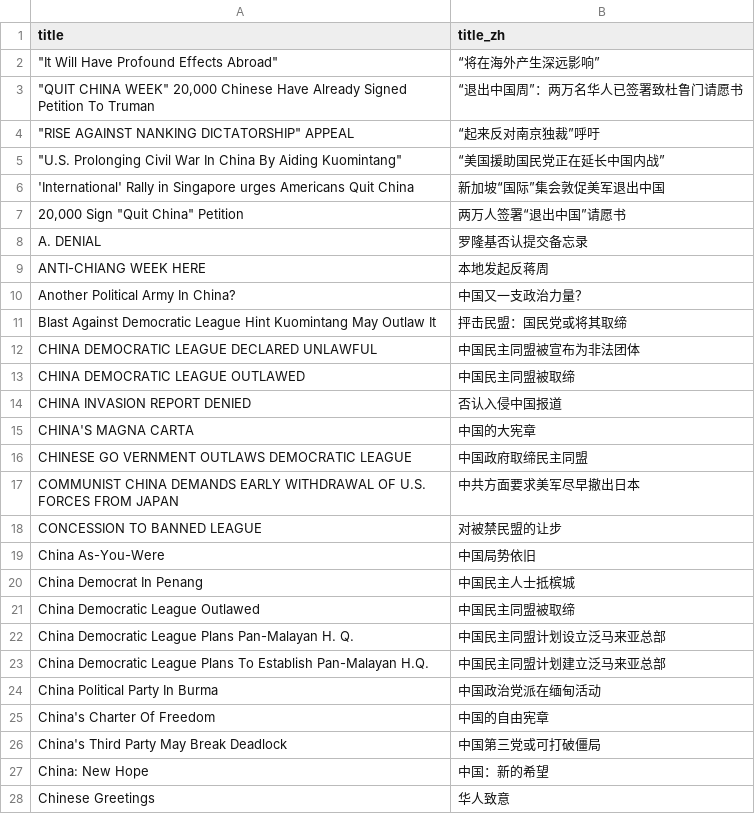
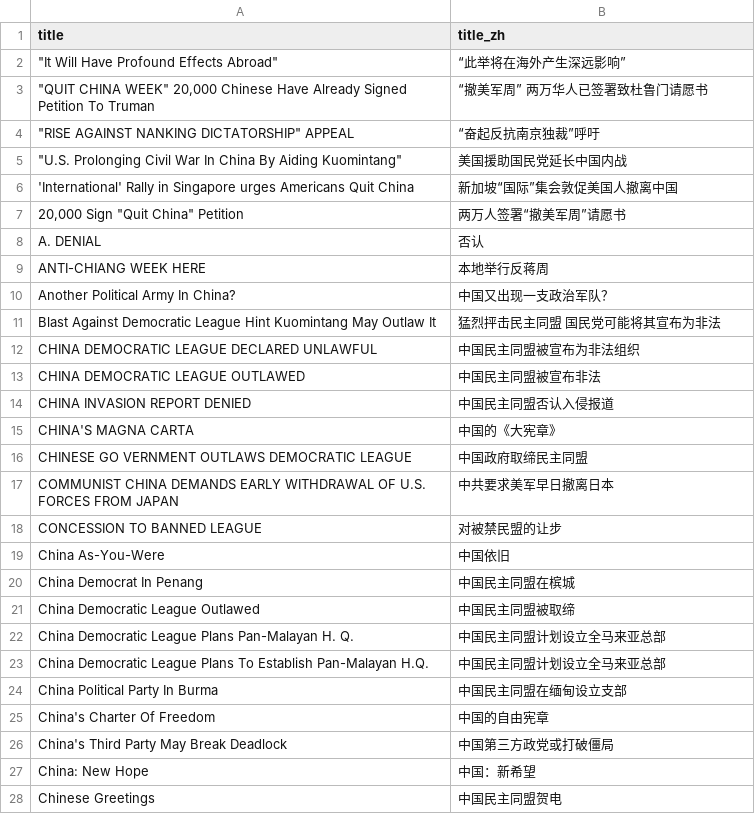
Before and after one commit to minmengxhw-cpu/mingmeng-history-research, a CSV file: data/newspapersg/title_translations.csv, drawn as a sheet; only a part is shown; the diff covers the shown part only.

Commit message:
feat: 收口 NewspaperSG 译文入库与质量报告

```diff
--- a/data/newspapersg/title_translations.csv
+++ b/data/newspapersg/title_translations.csv
@@ -1,28 +1,28 @@
 title,title_zh
-"""It Will Have Profound Effects Abroad""",“将在海外产生深远影响”
-"""QUIT CHINA WEEK"" 20,000 Chinese Have Already Signed Petition To Truman",“退出中国周”：两万名华人已签署致杜鲁门请愿书
-"""RISE AGAINST NANKING DICTATORSHIP"" APPEAL",“起来反对南京独裁”呼吁
-"""U.S. Prolonging Civil War In China By Aiding Kuomintang""",“美国援助国民党正在延长中国内战”
-'International' Rally in Singapore urges Americans Quit China,新加坡“国际”集会敦促美军退出中国
-"20,000 Sign ""Quit China"" Petition",两万人签署“退出中国”请愿书
-A. DENIAL,罗隆基否认提交备忘录
-ANTI-CHIANG WEEK HERE,本地发起反蒋周
-Another Political Army In China?,中国又一支政治力量？
-Blast Against Democratic League Hint Kuomintang May Outlaw It,抨击民盟：国民党或将其取缔
-CHINA DEMOCRATIC LEAGUE DECLARED UNLAWFUL,中国民主同盟被宣布为非法团体
-CHINA DEMOCRATIC LEAGUE OUTLAWED,中国民主同盟被取缔
-CHINA INVASION REPORT DENIED,否认入侵中国报道
-CHINA'S MAGNA CARTA,中国的大宪章
+"""It Will Have Profound Effects Abroad""",“此举将在海外产生深远影响”
+"""QUIT CHINA WEEK"" 20,000 Chinese Have Already Signed Petition To Truman",“撤美军周” 两万华人已签署致杜鲁门请愿书
+"""RISE AGAINST NANKING DICTATORSHIP"" APPEAL",“奋起反抗南京独裁”呼吁
+"""U.S. Prolonging Civil War In China By Aiding Kuomintang""",美国援助国民党延长中国内战
+'International' Rally in Singapore urges Americans Quit China,新加坡“国际”集会敦促美国人撤离中国
+"20,000 Sign ""Quit China"" Petition",两万人签署“撤美军周”请愿书
+A. DENIAL,否认
+ANTI-CHIANG WEEK HERE,本地举行反蒋周
+Another Political Army In China?,中国又出现一支政治军队？
+Blast Against Democratic League Hint Kuomintang May Outlaw It,猛烈抨击民主同盟 国民党可能将其宣布为非法
+CHINA DEMOCRATIC LEAGUE DECLARED UNLAWFUL,中国民主同盟被宣布为非法组织
+CHINA DEMOCRATIC LEAGUE OUTLAWED,中国民主同盟被宣布非法
+CHINA INVASION REPORT DENIED,中国民主同盟否认入侵报道
+CHINA'S MAGNA CARTA,中国的《大宪章》
 CHINESE GO VERNMENT OUTLAWS DEMOCRATIC LEAGUE,中国政府取缔民主同盟
-COMMUNIST CHINA DEMANDS EARLY WITHDRAWAL OF U.S. FORCES FROM JAPAN,中共方面要求美军尽早撤出日本
+COMMUNIST CHINA DEMANDS EARLY WITHDRAWAL OF U.S. FORCES FROM JAPAN,中共要求美军早日撤离日本
 CONCESSION TO BANNED LEAGUE,对被禁民盟的让步
-China As-You-Were,中国局势依旧
-China Democrat In Penang,中国民主人士抵槟城
+China As-You-Were,中国依旧
+China Democrat In Penang,中国民主同盟在槟城
 China Democratic League Outlawed,中国民主同盟被取缔
-China Democratic League Plans Pan-Malayan H. Q.,中国民主同盟计划设立泛马来亚总部
-China Democratic League Plans To Establish Pan-Malayan H.Q.,中国民主同盟计划建立泛马来亚总部
-China Political Party In Burma,中国政治党派在缅甸活动
+China Democratic League Plans Pan-Malayan H. Q.,中国民主同盟计划设立全马来亚总部
+China Democratic League Plans To Establish Pan-Malayan H.Q.,中国民主同盟计划设立全马来亚总部
+China Political Party In Burma,中国民主同盟在缅甸设立支部
 China's Charter Of Freedom,中国的自由宪章
-China's Third Party May Break Deadlock,中国第三党或可打破僵局
-China: New Hope,中国：新的希望
-Chinese Greetings,华人致意
+China's Third Party May Break Deadlock,中国第三方政党或打破僵局
+China: New Hope,中国：新希望
+Chinese Greetings,中国民主同盟贺电
```
Also changed, not shown: 55 edited cells elsewhere in this file, 6 other files.
